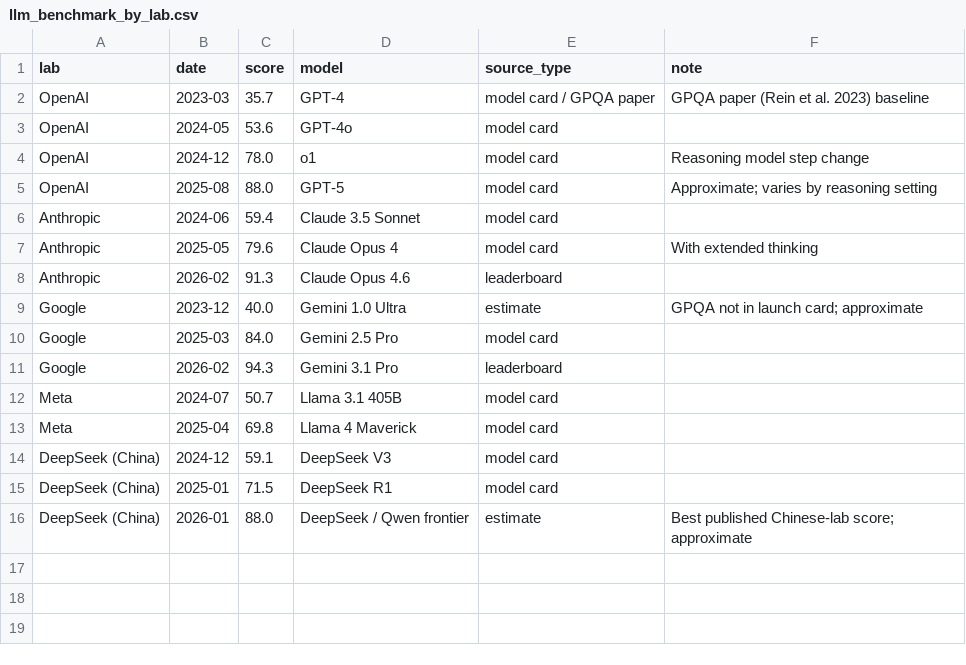
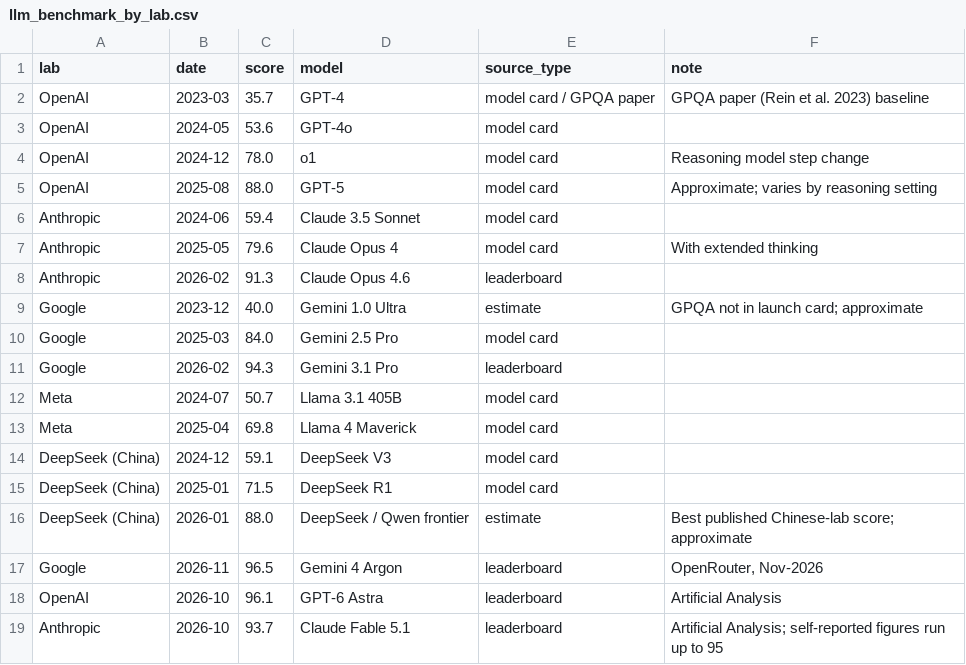
Before and after one commit to fbncldy/ai-infra-capex-dashboard, a CSV file: data/processed/llm_benchmark_by_lab.csv, drawn as a sheet.

```diff
--- a/data/processed/llm_benchmark_by_lab.csv
+++ b/data/processed/llm_benchmark_by_lab.csv
@@ -16 +16,4 @@ DeepSeek (China),2025-01,71.5,DeepSeek R1,model card,
 DeepSeek (China),2026-01,88.0,DeepSeek / Qwen frontier,estimate,Best published Chinese-lab score; approximate
+Google,2026-11,96.5,Gemini 4 Argon,leaderboard,"OpenRouter, Nov-2026"
+OpenAI,2026-10,96.1,GPT-6 Astra,leaderboard,Artificial Analysis
+Anthropic,2026-10,93.7,Claude Fable 5.1,leaderboard,Artificial Analysis; self-reported figures run up to 95
```
Also changed, not shown: data/processed/ai_lab_revenue.csv, data/processed/foundry_players.csv, 19 other files.
